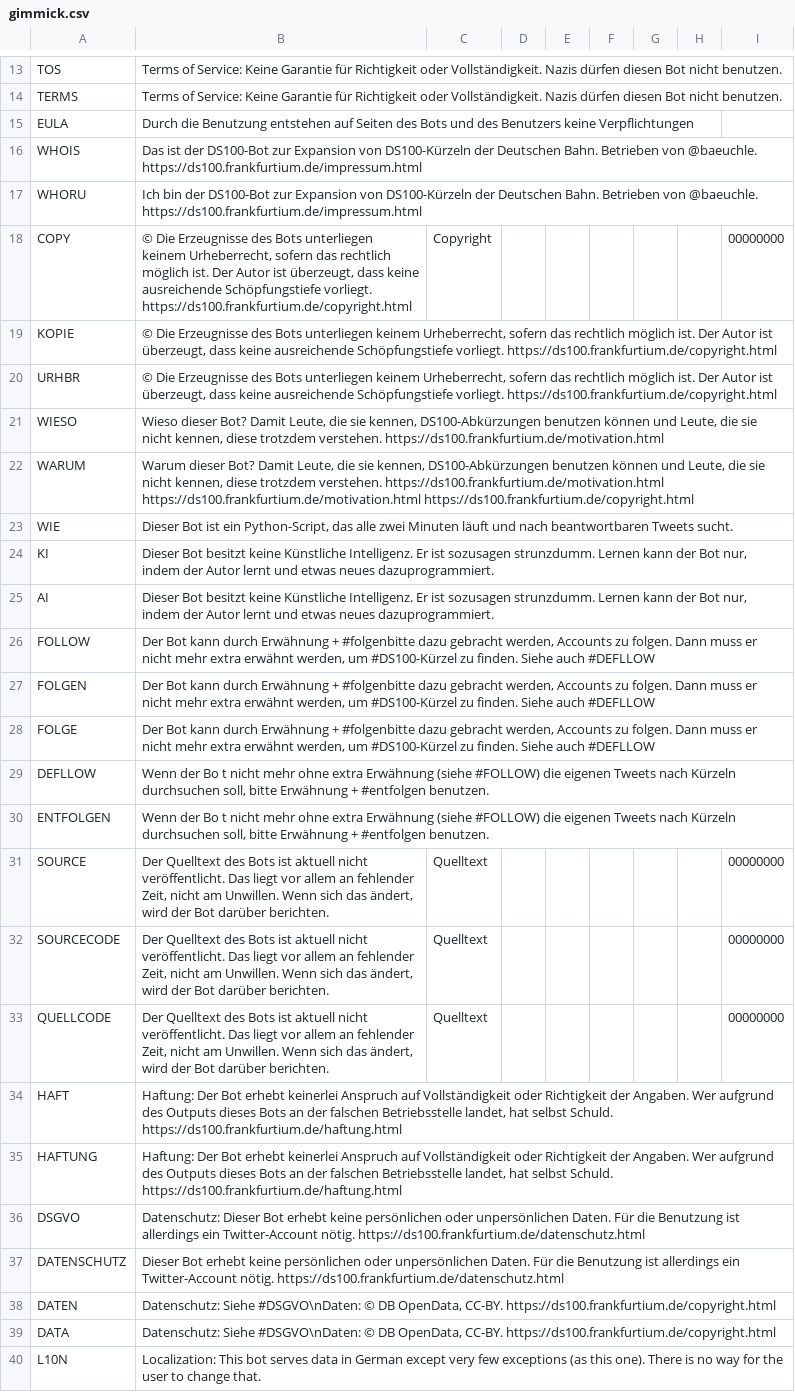
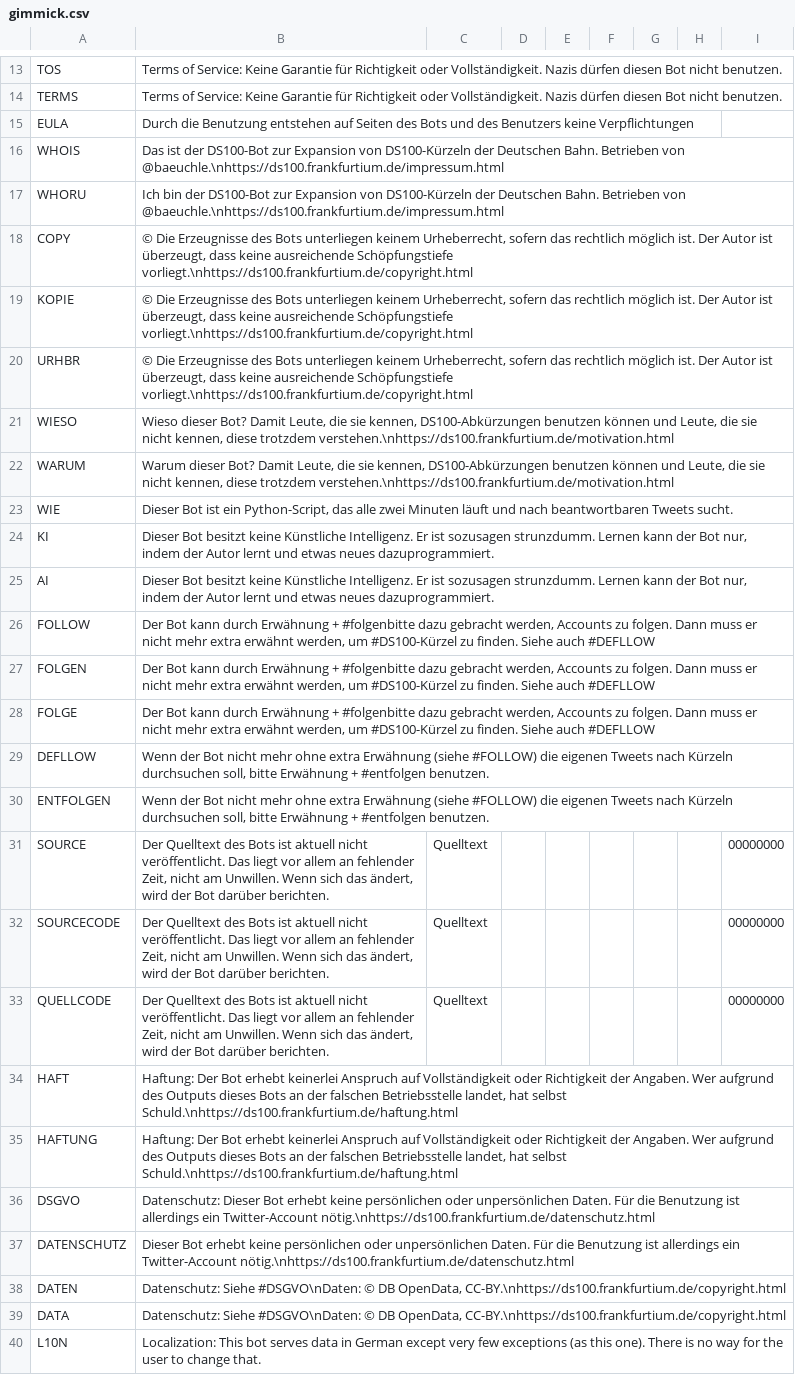
Before and after one commit to baeuchle/ds100bot, a CSV file: data_sources/gimmick.csv, drawn as a sheet; only a part is shown, gaps mark what is left out; the diff names each change by its address in the sheet, - before the commit and + after, or states it on an @@ line.

Commit message:
ADD data dump file

```diff
--- a/data_sources/gimmick.csv
+++ b/data_sources/gimmick.csv
-B16: …Betrieben von @baeuchle. https://ds100.frankfurtium.de/impressum.html
+B16: …Betrieben von @baeuchle.\nhttps://ds100.frankfurtium.de/impressum.html
-B17: …Betrieben von @baeuchle. https://ds100.frankfurtium.de/impressum.html
+B17: …Betrieben von @baeuchle.\nhttps://ds100.frankfurtium.de/impressum.html
-B18:B20: …ausreichende Schöpfungstiefe vorliegt. https://ds100.frankfurtium.de/copyright.html
+B18:B20: …ausreichende Schöpfungstiefe vorliegt.\nhttps://ds100.frankfurtium.de/copyright.html
-C18: Copyright
+C18: (empty)
-I18: 00000000
+I18: (empty)
-B21: …diese trotzdem verstehen. https://ds100.frankfurtium.de/motivation.html
+B21: …diese trotzdem verstehen.\nhttps://ds100.frankfurtium.de/motivation.html
-B22: …diese trotzdem verstehen. https://ds100.frankfurtium.de/motivation.html https://ds100.frankfurtium.de/motivation.html https://ds100.frankfurtium.de/copyright.html
+B22: …diese trotzdem verstehen.\nhttps://ds100.frankfurtium.de/motivation.html
-B29:B30: Wenn der Bo t nicht mehr…
+B29:B30: Wenn der Bot nicht mehr…
-B34:B35: …hat selbst Schuld. https://ds100.frankfurtium.de/haftung.html
+B34:B35: …hat selbst Schuld.\nhttps://ds100.frankfurtium.de/haftung.html
-B36: …ein Twitter-Account nötig. https://ds100.frankfurtium.de/datenschutz.html
+B36: …ein Twitter-Account nötig.\nhttps://ds100.frankfurtium.de/datenschutz.html
-B37: …ein Twitter-Account nötig. https://ds100.frankfurtium.de/datenschutz.html
+B37: …ein Twitter-Account nötig.\nhttps://ds100.frankfurtium.de/datenschutz.html
-B38:B39: …DB OpenData, CC-BY. https://ds100.frankfurtium.de/copyright.html
+B38:B39: …DB OpenData, CC-BY.\nhttps://ds100.frankfurtium.de/copyright.html
```
Also changed, not shown: 3 other files.
